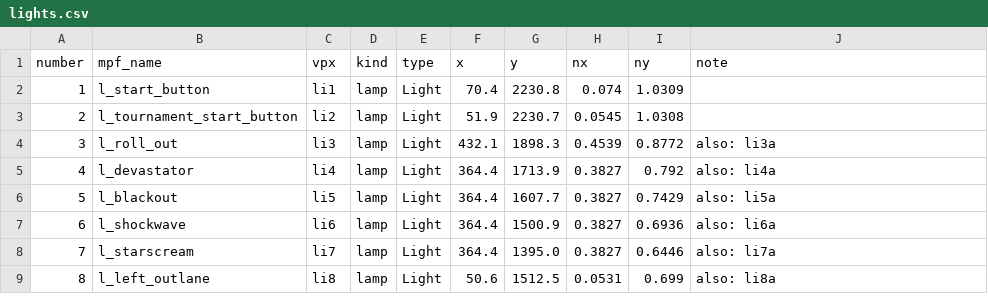
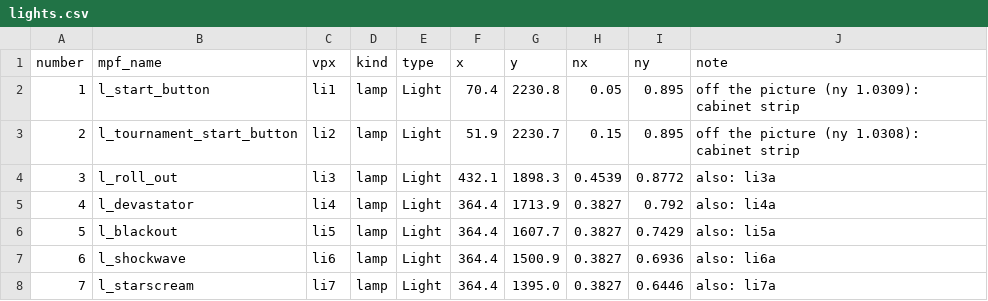
Before and after one commit to Ashram56/Transformers-MPF, a CSV file: docs/vpx/lights.csv, drawn as a sheet; only a part is shown; the shorter side is filled out with more unchanged rows.

```diff
--- a/docs/vpx/lights.csv
+++ b/docs/vpx/lights.csv
@@ -1,4 +1,4 @@
 number,mpf_name,vpx,kind,type,x,y,nx,ny,note
-1,l_start_button,li1,lamp,Light,70.4,2230.8,0.074,1.0309,
-2,l_tournament_start_button,li2,lamp,Light,51.9,2230.7,0.0545,1.0308,
+1,l_start_button,li1,lamp,Light,70.4,2230.8,0.05,0.895,off the picture (ny 1.0309): cabinet strip
+2,l_tournament_start_button,li2,lamp,Light,51.9,2230.7,0.15,0.895,off the picture (ny 1.0308): cabinet strip
 3,l_roll_out,li3,lamp,Light,432.1,1898.3,0.4539,0.8772,also: li3a
```
Also changed, not shown: docs/vpx/switches.csv, 3 other files.
